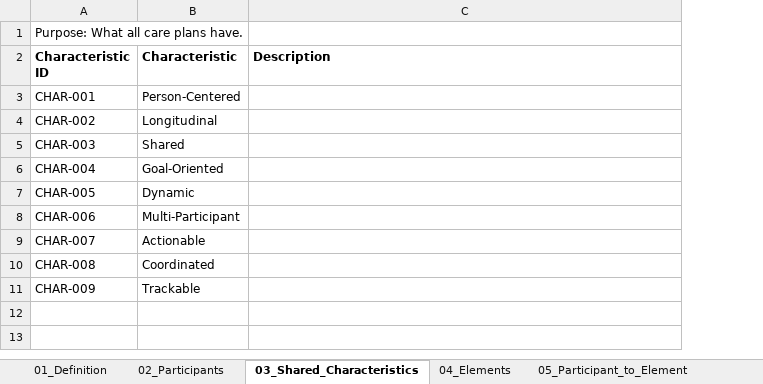
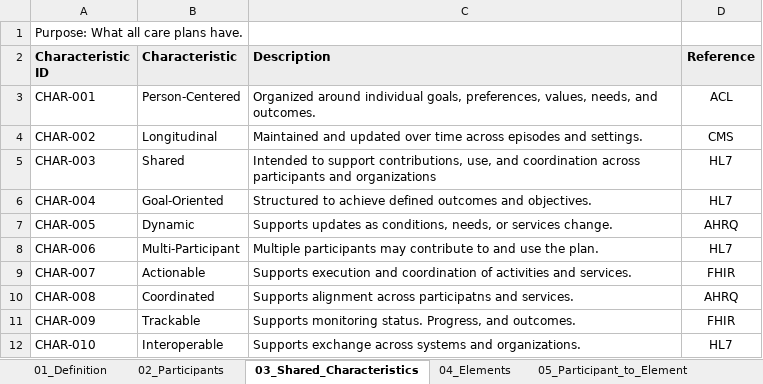
Before and after one commit to NatachaFernandez/ucm, an Excel workbook: ontology/care-plan/RFCC_CarePlan_Model.xlsx.xlsx, sheet 03_Shared_Characteristics, drawn as a sheet; values as stored, in another font and other column widths than the file's, no borders; the diff names each change by its address in the sheet, - before the commit and + after, or states it on an @@ line.

Commit message:
Care Plan Excel Tabs updated

```diff
--- a/ontology/care-plan/RFCC_CarePlan_Model.xlsx.xlsx (sheet 03_Shared_Characteristics)
+++ b/ontology/care-plan/RFCC_CarePlan_Model.xlsx.xlsx (sheet 03_Shared_Characteristics)
+column D (Reference), rows 3-11: ACL | CMS | HL7 | HL7 | AHRQ | HL7 | FHIR | AHRQ | FHIR
-A2:C2 fill: none
+A2:C2 fill: #EDEDED
-C3 (Description): (empty)
+C3 (Description): Organized around individual goals, preferences, values, needs, and outcomes.
-C4 (Description): (empty)
+C4 (Description): Maintained and updated over time across episodes and settings.
-C5 (Description): (empty)
+C5 (Description): Intended to support contributions, use, and coordination across participants and organizations
-C6 (Description): (empty)
+C6 (Description): Structured to achieve defined outcomes and objectives.
-C7 (Description): (empty)
+C7 (Description): Supports updates as conditions, needs, or services change.
-C8 (Description): (empty)
+C8 (Description): Multiple participants may contribute to and use the plan.
-C9 (Description): (empty)
+C9 (Description): Supports execution and coordination of activities and services.
-C10 (Description): (empty)
+C10 (Description): Supports alignment across participatns and services.
-C11 (Description): (empty)
+C11 (Description): Supports monitoring status. Progress, and outcomes.
+row 12: CHAR-010 | Interoperable | Supports exchange across systems and organizations. | HL7
```
Also changed, not shown: other sheet tabs.
